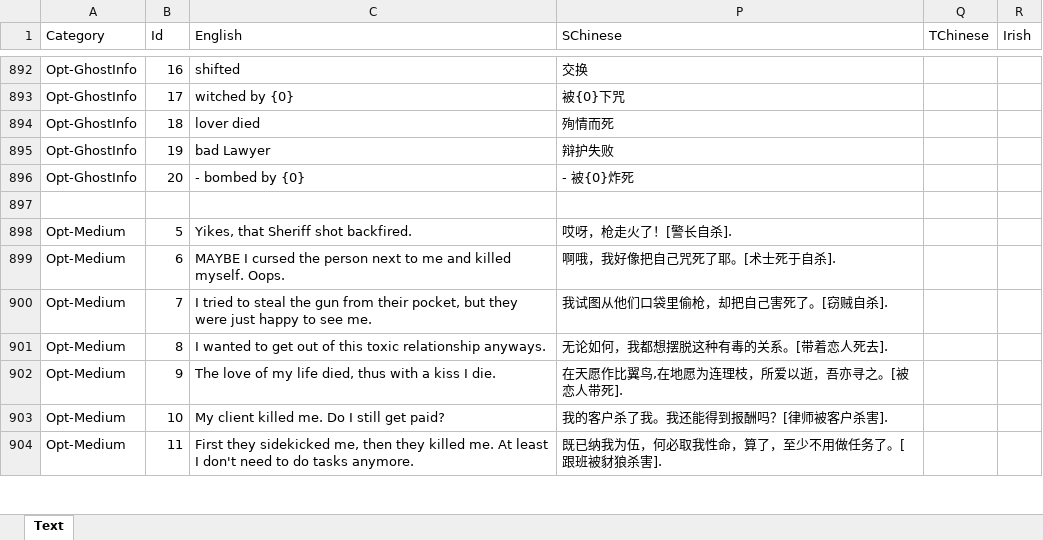
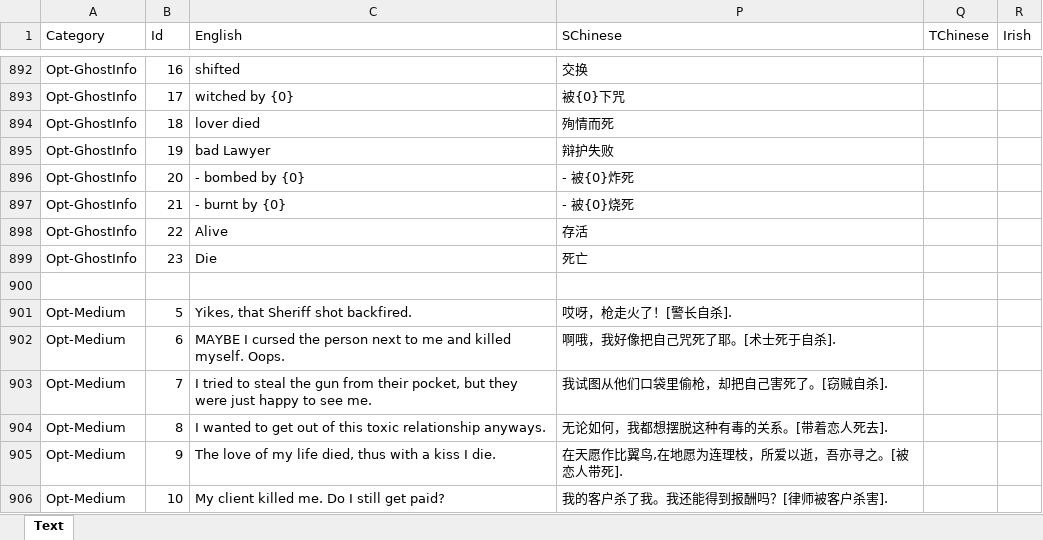
Before and after one commit to FangkuaiYa/TheOtherRoles-MR, an Excel workbook: Strings.xlsx, sheet Text, drawn as a sheet; only a part is shown, gaps mark what is left out; the shorter side is filled out with more unchanged rows; values as stored, in another font and other column widths than the file's, no borders; the diff names each change by its address in the sheet, - before the commit and + after, or states it on an @@ line.

```diff
--- a/Strings.xlsx (sheet Text)
+++ b/Strings.xlsx (sheet Text)
+row 897: Opt-GhostInfo | 21 | - burnt by {0} | - 被{0}烧死
+row 898: Opt-GhostInfo | 22 | Alive | 存活
+row 899: Opt-GhostInfo | 23 | Die | 死亡
```
Also changed, not shown: 23 other files.
